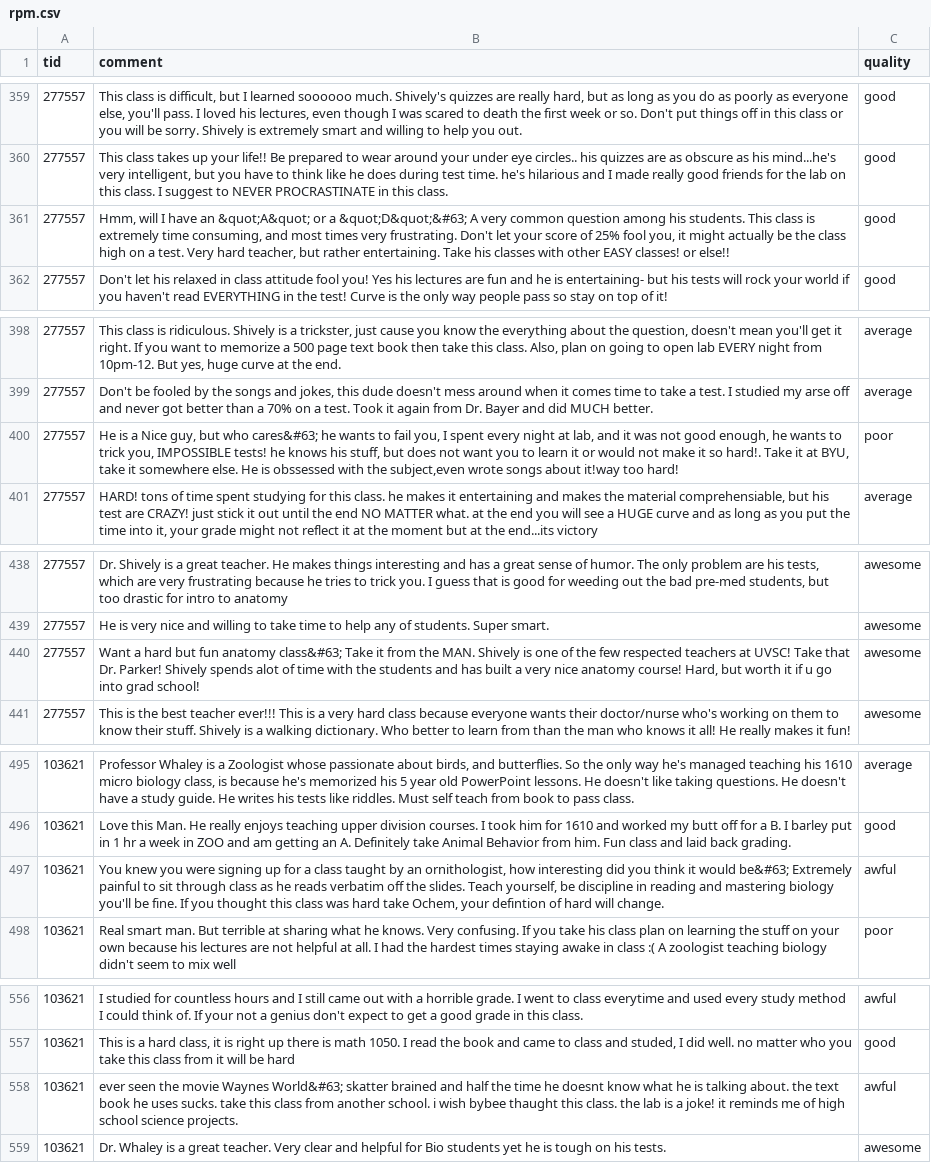
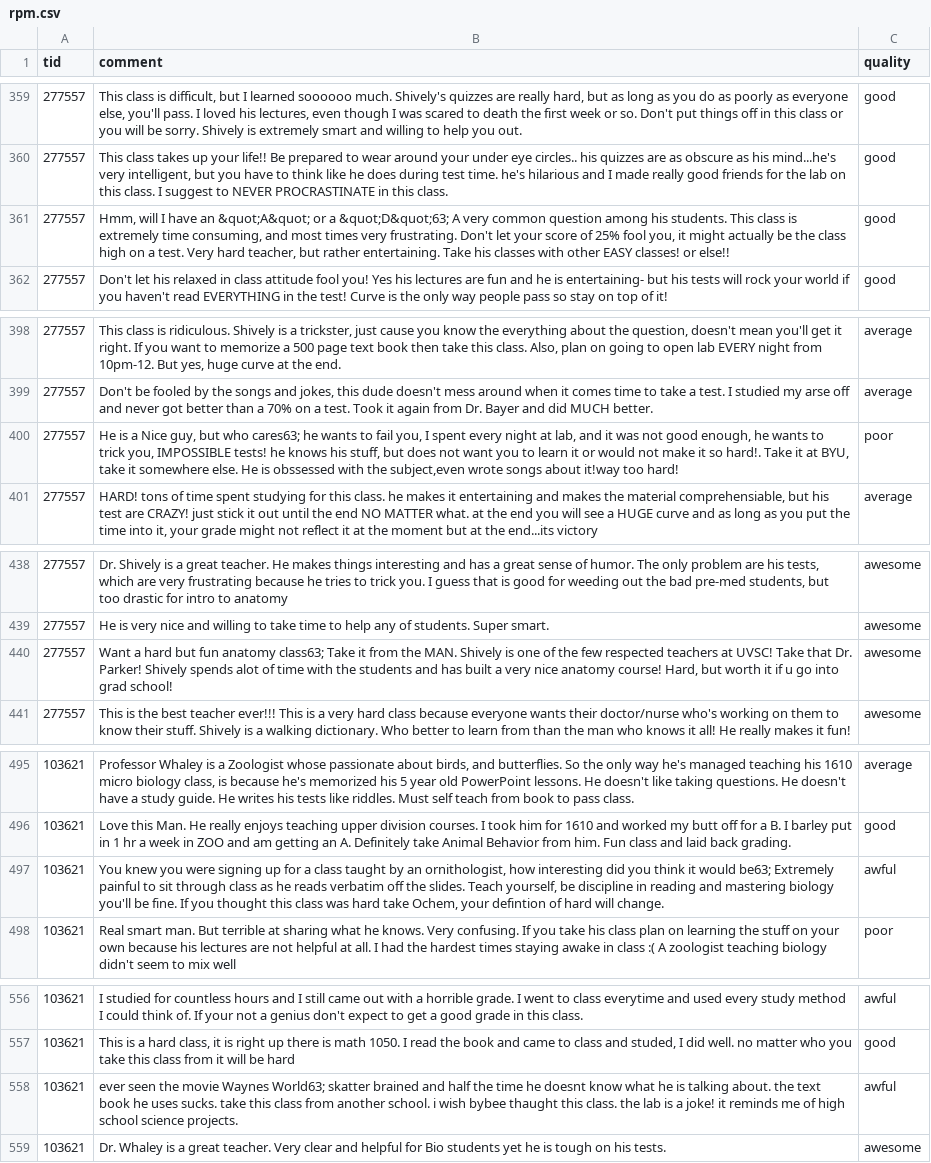
Before and after one commit to itnotes302b/clgstuff, a CSV file: rpm.csv, drawn as a sheet; only a part is shown, gaps mark what is left out; the diff covers the shown part only; the diff names each change by its address in the sheet, - before the commit and + after, or states it on an @@ line.

```diff
--- a/rpm.csv
+++ b/rpm.csv
-B361 (comment): …or a &quot;D&quot;&#63; A very…
+B361 (comment): …or a &quot;D&quot;63; A very…
-B400 (comment): …but who cares&#63; he wants…
+B400 (comment): …but who cares63; he wants…
-B440 (comment): …fun anatomy class&#63; Take it…
+B440 (comment): …fun anatomy class63; Take it…
-B497 (comment): …it would be&#63; Extremely painful…
+B497 (comment): …it would be63; Extremely painful…
-B558 (comment): …movie Waynes World&#63; skatter brained…
+B558 (comment): …movie Waynes World63; skatter brained…
```
Also changed, not shown: 1 removed row and 46 edited cells elsewhere in this file.
